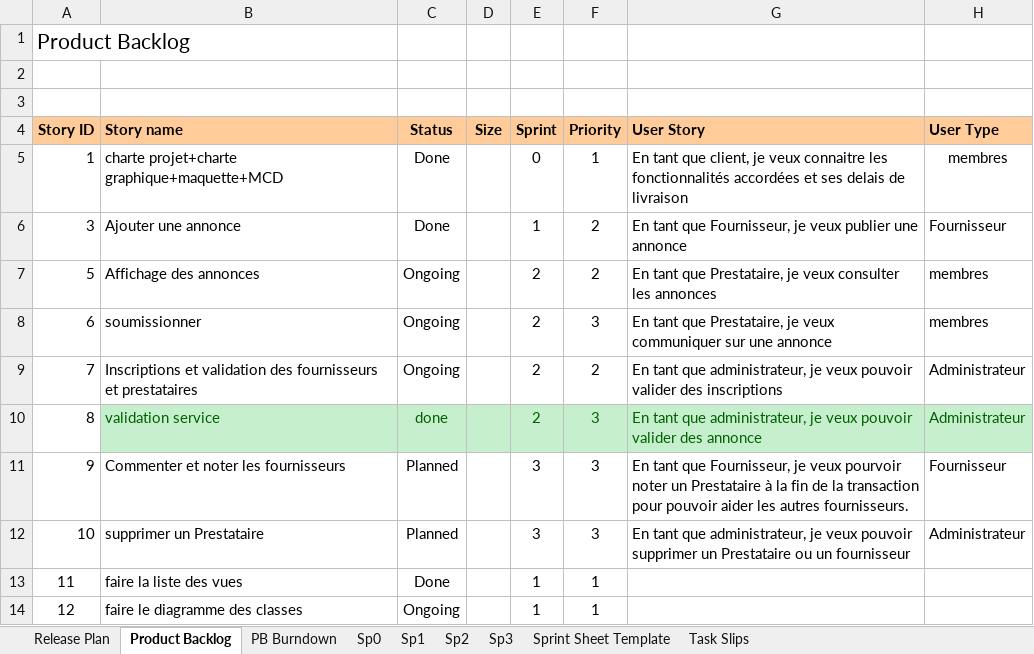
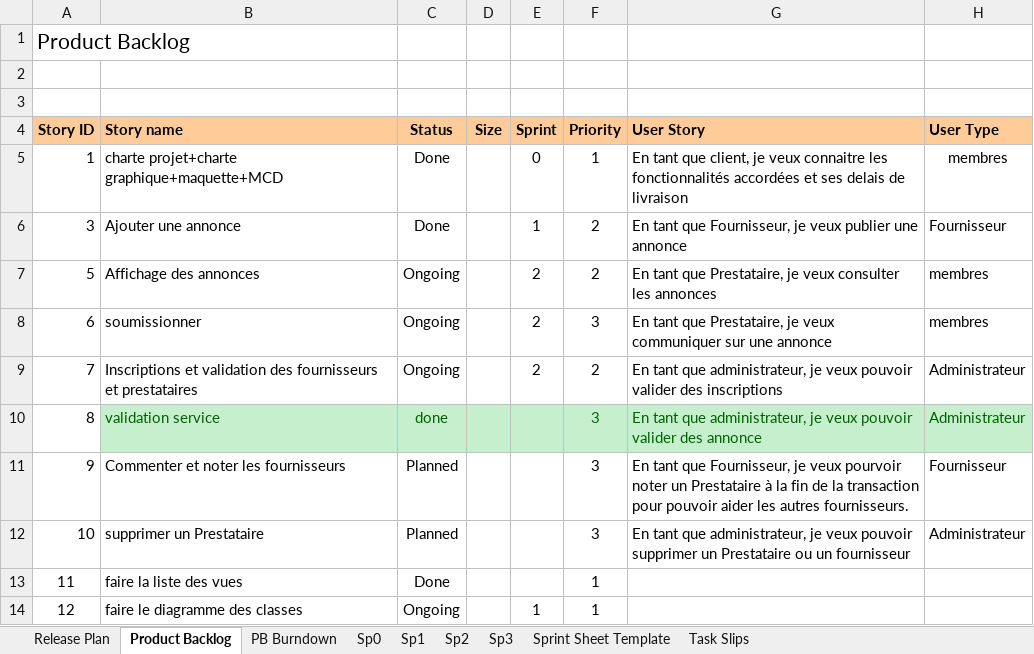
Before and after one commit to Gazowski/projet_picturing, an Excel workbook: fichiers_projet/product_backlog_17607_oneDrive.xlsm, sheet Product Backlog, drawn as a sheet; values as stored, in another font and other column widths than the file's, no borders; charts and pictures and conditional formats not drawn; the diff names each change by its address in the sheet, - before the commit and + after, or states it on an @@ line.

```diff
--- a/fichiers_projet/product_backlog_17607_oneDrive.xlsm (sheet Product Backlog)
+++ b/fichiers_projet/product_backlog_17607_oneDrive.xlsm (sheet Product Backlog)
-E10 (Sprint): 2
+E10 (Sprint): (empty)
-E11:E12 (Sprint): 3
+E11:E12 (Sprint): (empty)
-E13 (Sprint): 1
+E13 (Sprint): (empty)
```
Also changed, not shown: sheet Sp3, sheet Sp2, formulas that keep their value, hidden cells, charts or pictures, 31 other files.
